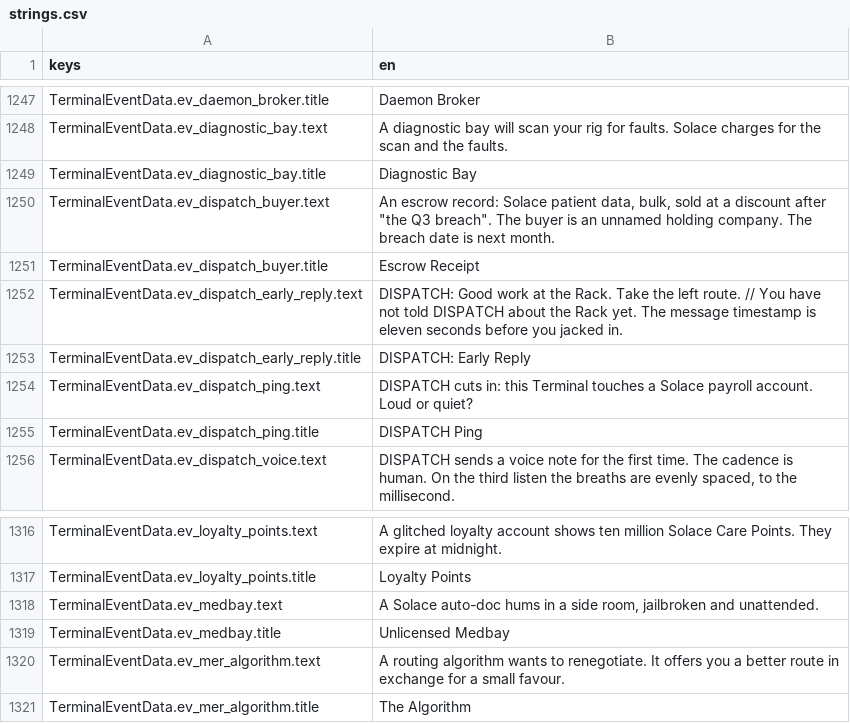
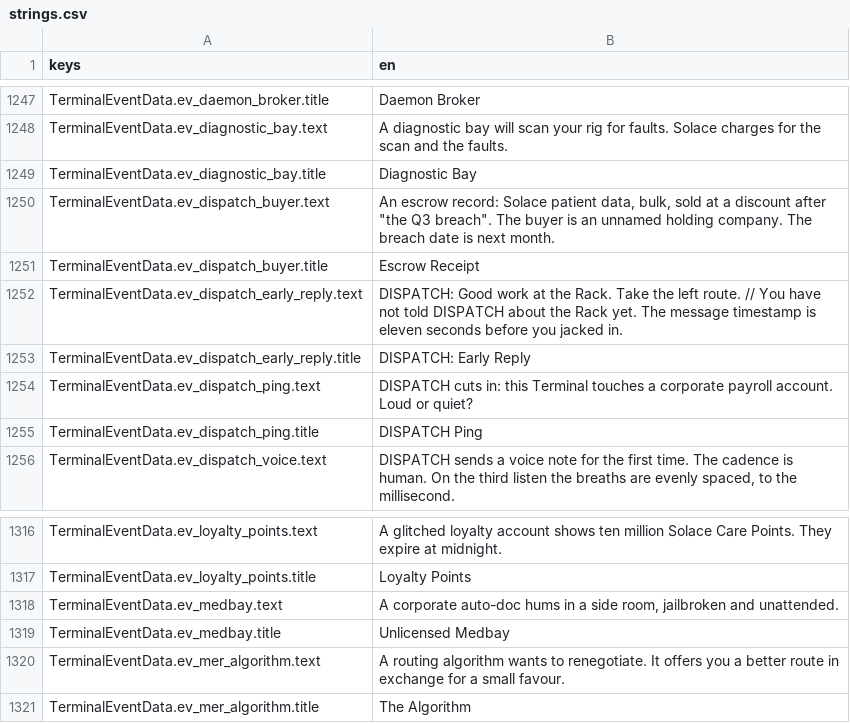
Before and after one commit to Noitues/REBEL_CELL, a CSV file: assets/text/strings.csv, drawn as a sheet; only a part is shown, gaps mark what is left out.

```diff
--- a/assets/text/strings.csv
+++ b/assets/text/strings.csv
@@ -1253,3 +1253,3 @@ TerminalEventData.ev_dispatch_early_reply.text,DISPATCH: Good work at the Rack.
 TerminalEventData.ev_dispatch_early_reply.title,DISPATCH: Early Reply
-TerminalEventData.ev_dispatch_ping.text,DISPATCH cuts in: this Terminal touches a Solace payroll account. Loud or quiet?
+TerminalEventData.ev_dispatch_ping.text,DISPATCH cuts in: this Terminal touches a corporate payroll account. Loud or quiet?
 TerminalEventData.ev_dispatch_ping.title,DISPATCH Ping
@@ -1317,3 +1317,3 @@ TerminalEventData.ev_loyalty_points.text,A glitched loyalty account shows ten mi
 TerminalEventData.ev_loyalty_points.title,Loyalty Points
-TerminalEventData.ev_medbay.text,"A Solace auto-doc hums in a side room, jailbroken and unattended."
+TerminalEventData.ev_medbay.text,"A corporate auto-doc hums in a side room, jailbroken and unattended."
 TerminalEventData.ev_medbay.title,Unlicensed Medbay
```
Also changed, not shown: 25 other files.
